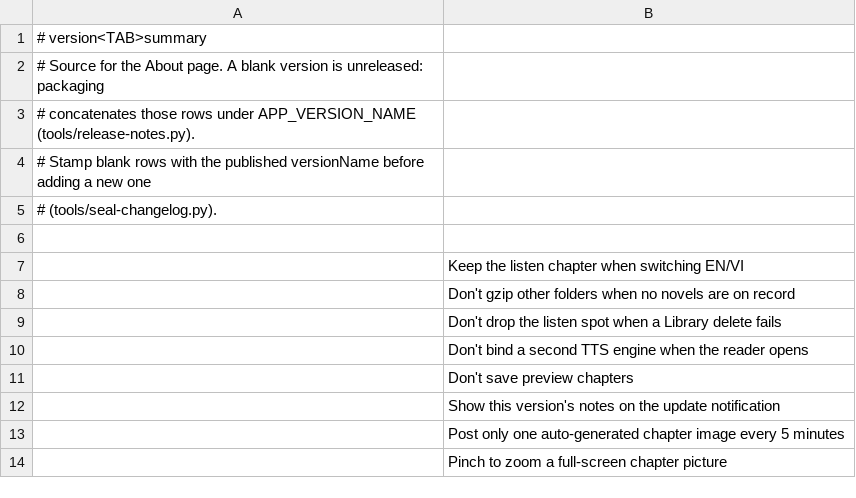
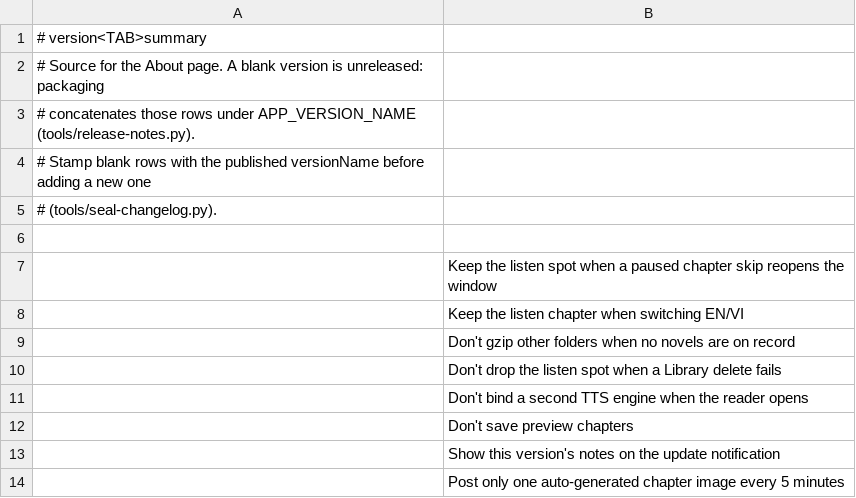
Before and after one commit to vtlinh/novels, a TSV file: android/changelog/notes.tsv, drawn as a sheet; only a part is shown; the shorter side is filled out with more unchanged rows.

```diff
--- a/android/changelog/notes.tsv
+++ b/android/changelog/notes.tsv
@@ -6,2 +6,3 @@
 
+	Keep the listen spot when a paused chapter skip reopens the window
 	Keep the listen chapter when switching EN/VI
```
Also changed, not shown: 1 other file.
